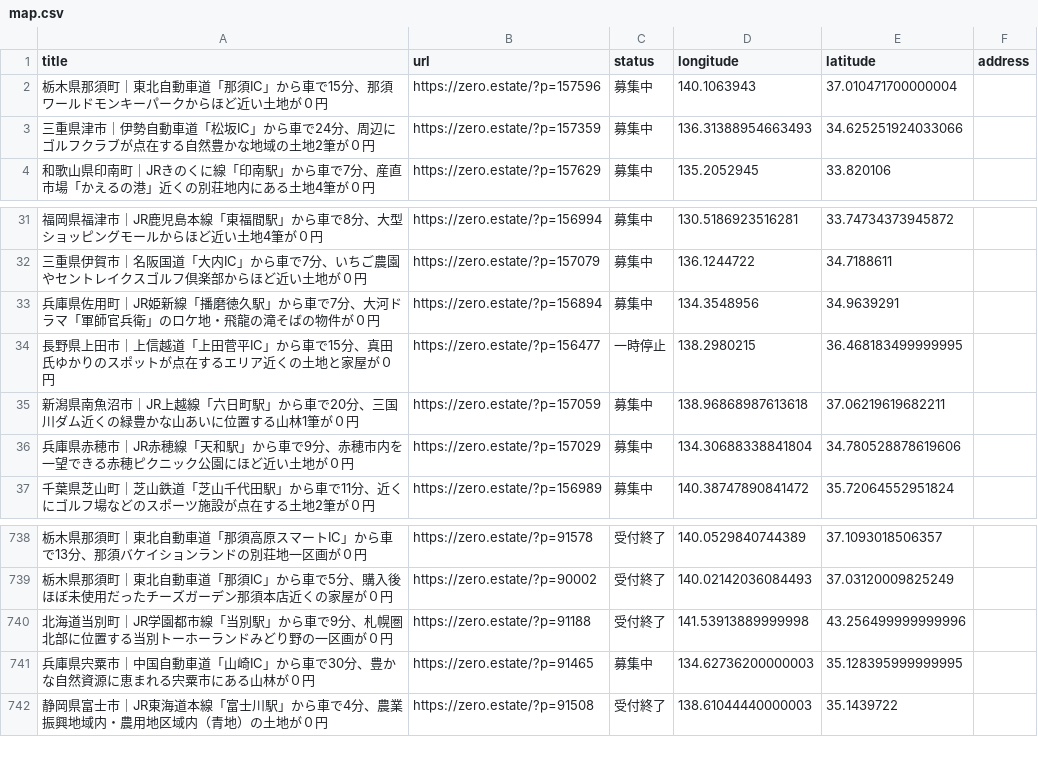
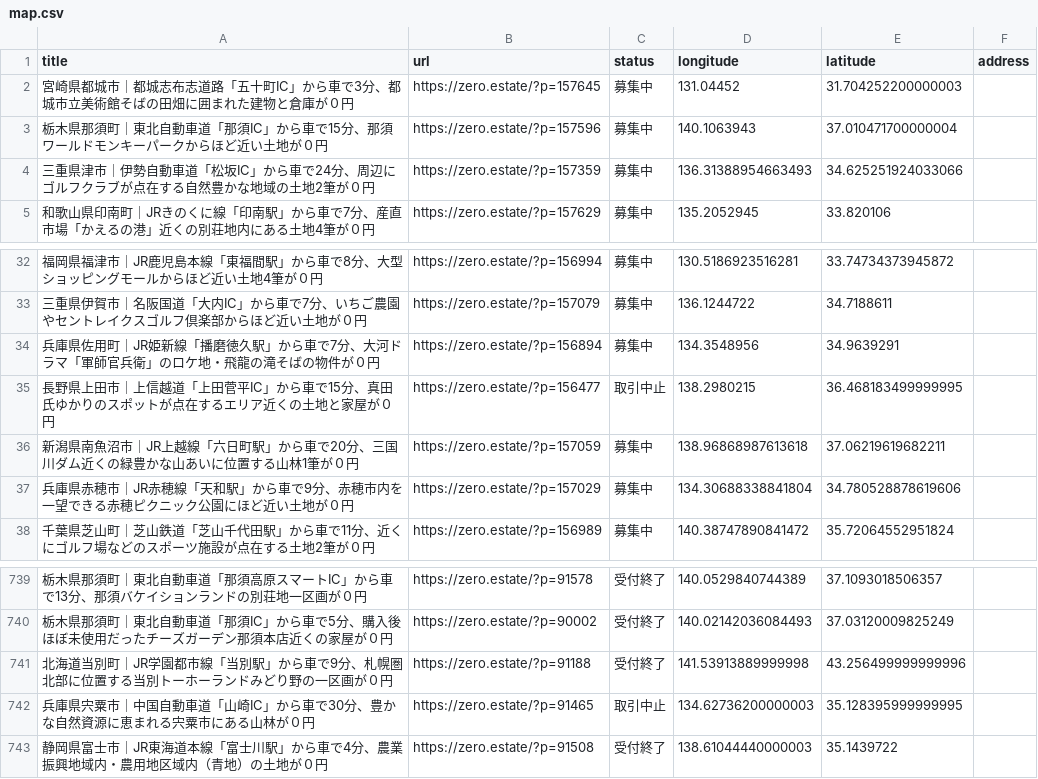
Before and after one commit to 5ym/zero-owner, a CSV file: map.csv, drawn as a sheet; only a part is shown, gaps mark what is left out.

```diff
--- a/map.csv
+++ b/map.csv
@@ -1,2 +1,3 @@
 title,url,status,longitude,latitude,address
+"宮崎県都城市｜都城志布志道路「五十町IC」から車で3分、都城市立美術館そばの田畑に囲まれた建物と倉庫が０円",https://zero.estate/?p=157645,募集中,131.04452,31.704252200000003,
 "栃木県那須町｜東北自動車道「那須IC」から車で15分、那須ワールドモンキーパークからほど近い土地が０円",https://zero.estate/?p=157596,募集中,140.1063943,37.010471700000004,
@@ -33,3 +34,3 @@ title,url,status,longitude,latitude,address
 "兵庫県佐用町｜JR姫新線「播磨徳久駅」から車で7分、大河ドラマ「軍師官兵衛」のロケ地・飛龍の滝そばの物件が０円",https://zero.estate/?p=156894,募集中,134.3548956,34.9639291,
-"長野県上田市｜上信越道「上田菅平IC」から車で15分、真田氏ゆかりのスポットが点在するエリア近くの土地と家屋が０円",https://zero.estate/?p=156477,一時停止,138.2980215,36.468183499999995,
+"長野県上田市｜上信越道「上田菅平IC」から車で15分、真田氏ゆかりのスポットが点在するエリア近くの土地と家屋が０円",https://zero.estate/?p=156477,取引中止,138.2980215,36.468183499999995,
 "新潟県南魚沼市｜JR上越線「六日町駅」から車で20分、三国川ダム近くの緑豊かな山あいに位置する山林1筆が０円",https://zero.estate/?p=157059,募集中,138.96868987613618,37.06219619682211,
@@ -740,3 +741,3 @@ title,url,status,longitude,latitude,address
 "北海道当別町｜JR学園都市線「当別駅」から車で9分、札幌圏北部に位置する当別トーホーランドみどり野の一区画が０円",https://zero.estate/?p=91188,受付終了,141.53913889999998,43.256499999999996,
-"兵庫県宍粟市｜中国自動車道「山崎IC」から車で30分、豊かな自然資源に恵まれる宍粟市にある山林が０円",https://zero.estate/?p=91465,募集中,134.62736200000003,35.128395999999995,
+"兵庫県宍粟市｜中国自動車道「山崎IC」から車で30分、豊かな自然資源に恵まれる宍粟市にある山林が０円",https://zero.estate/?p=91465,取引中止,134.62736200000003,35.128395999999995,
 "静岡県富士市｜JR東海道本線「富士川駅」から車で4分、農業振興地域内・農用地区域内（青地）の土地が０円",https://zero.estate/?p=91508,受付終了,138.61044440000003,35.1439722,
```
